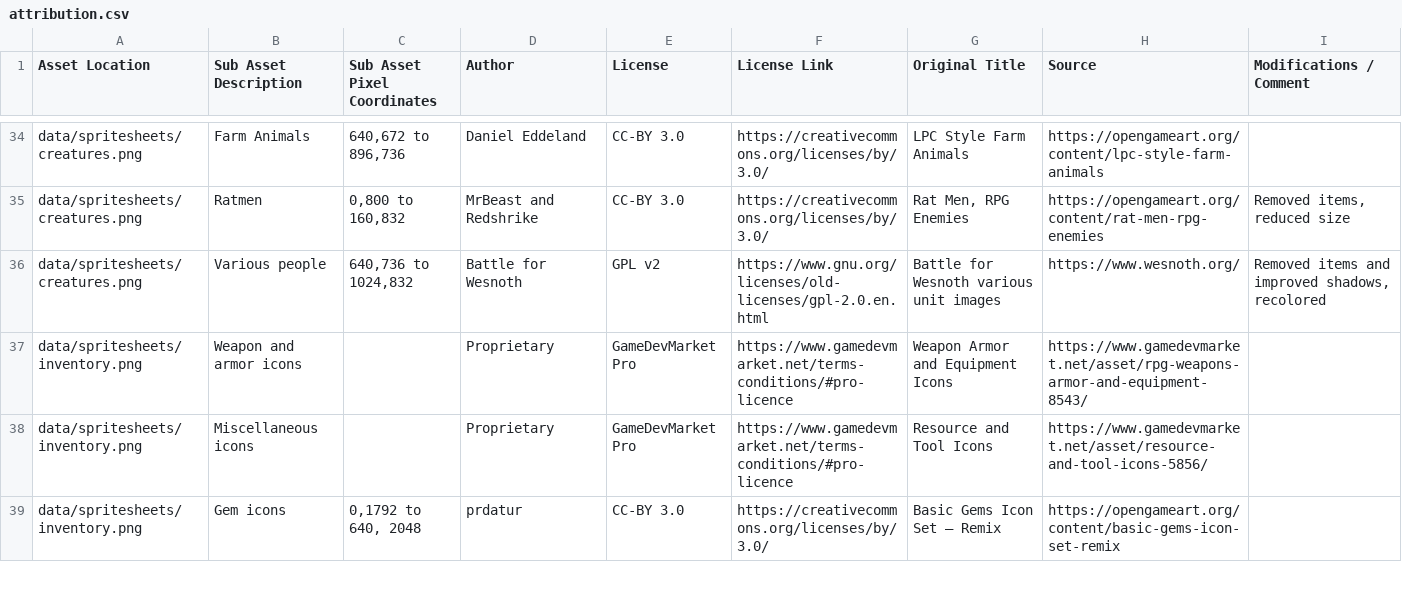
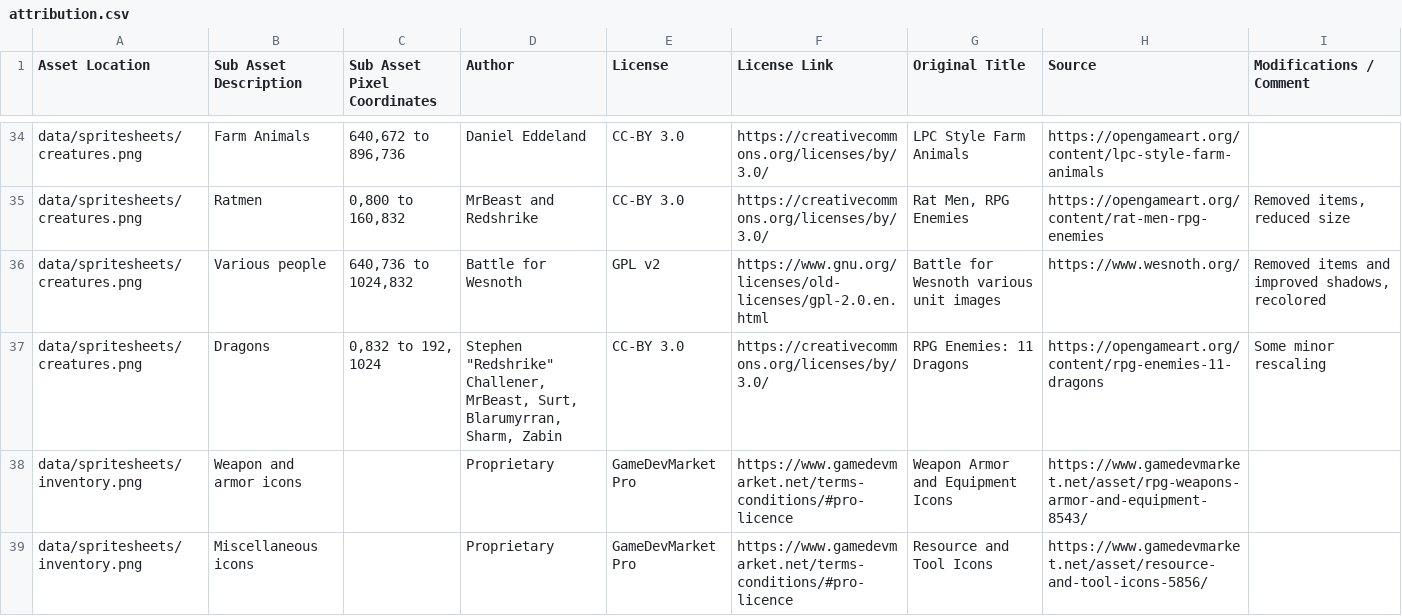
Before and after one commit to Grokmoo/sulis, a CSV file: docs/attribution.csv, drawn as a sheet; only a part is shown, gaps mark what is left out; the shorter side is filled out with more unchanged rows; the diff names each change by its address in the sheet, - before the commit and + after, or states it on an @@ line.

```diff
--- a/docs/attribution.csv
+++ b/docs/attribution.csv
+row 37: data/spritesheets/creatures.png | Dragons | 0,832 to 192, 1024 | Stephen "Redshrike" Challener, MrBeast, Surt, Blarumyrran, Sharm, Zabin | CC-BY 3.0 | https://creativecommons.org/licenses/by/3.0/ | RPG Enemies: 11 Dragons | https://opengameart.org/content/rpg-enemies-11-dragons | Some minor rescaling
```
Also changed, not shown: 11 other files.
